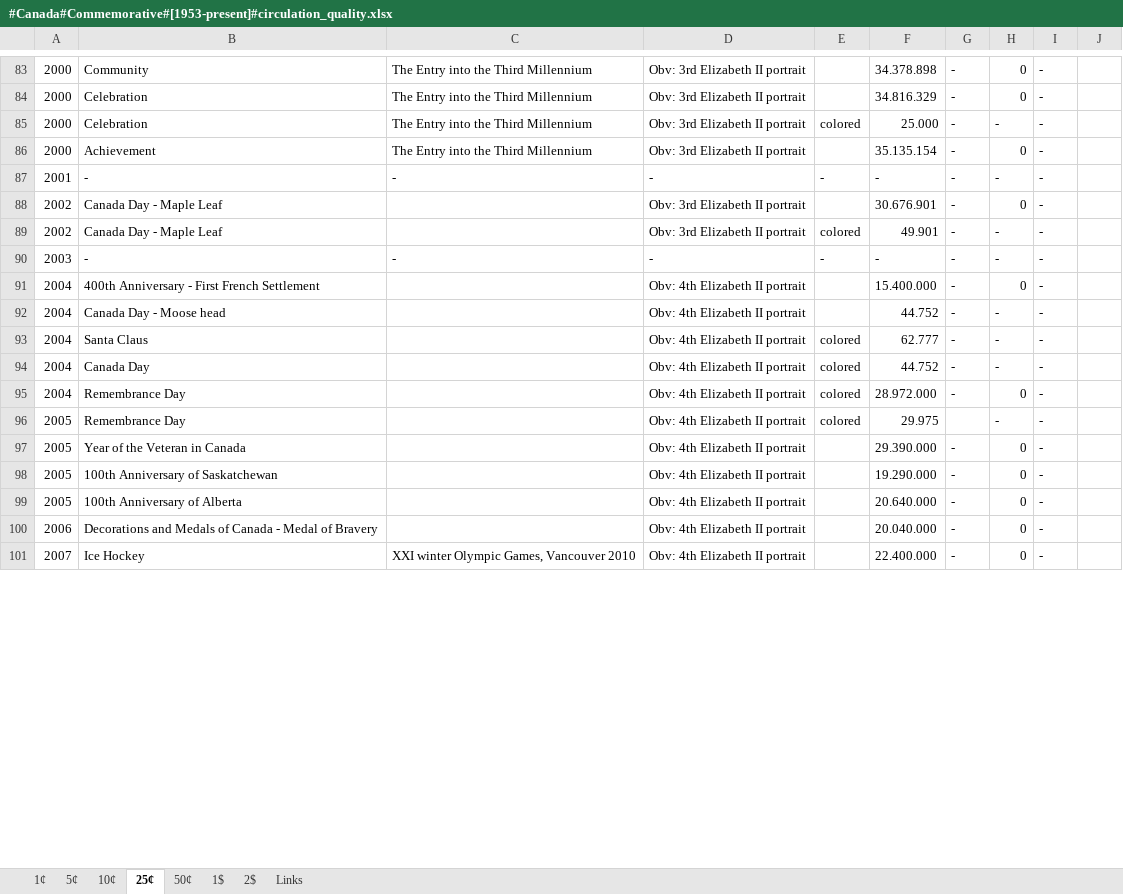
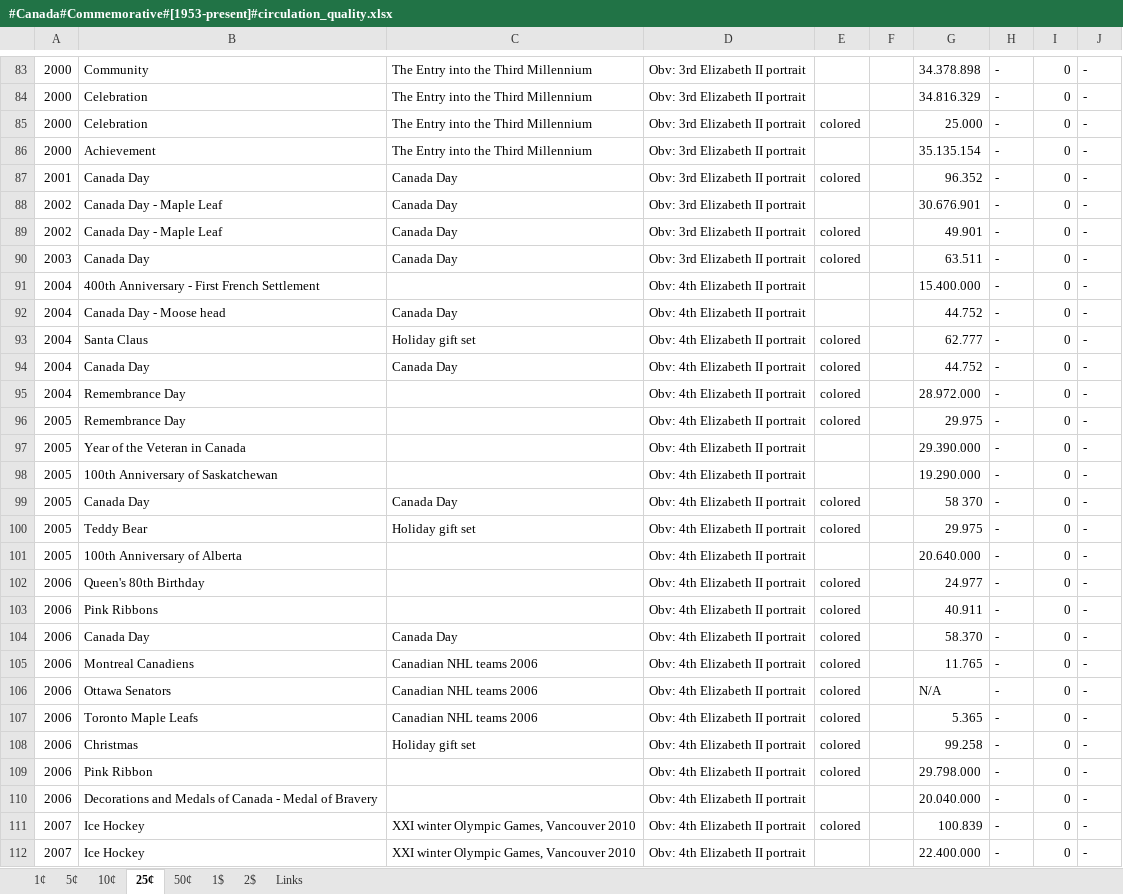
Before and after one commit to DartAlexator/CoinCollection, an Excel workbook: Collections/Canada/#Canada#Commemorative#[1953-present]#circulation_quality.xlsx, sheet 25¢, drawn as a sheet; only a part is shown, gaps mark what is left out; values as stored, in another font and other column widths than the file's, no cell formats; conditional formats not drawn; removed rows and columns are numbered as before the commit, all else as after; the diff covers the shown part only; the diff names each change by its address in the sheet, - before the commit and + after, or states it on an @@ line.

```diff
--- a/Collections/Canada/#Canada#Commemorative#[1953-present]#circulation_quality.xlsx (sheet 25¢)
+++ b/Collections/Canada/#Canada#Commemorative#[1953-present]#circulation_quality.xlsx (sheet 25¢)
+column F, empty
-column J, empty
-I85: -
+I85: 0
-B87: -
+B87: Canada Day
-C87: -
+C87: Canada Day
-D87: -
+D87: Obv: 3rd Elizabeth II portrait
-E87: -
+E87: colored
-G87: -
+G87: 96.352
-I87: -
+I87: 0
-C88:C89: (empty)
+C88:C89: Canada Day
-I89:I90: -
+I89:I90: 0
-B90: -
+B90: Canada Day
-C90: -
+C90: Canada Day
-D90: -
+D90: Obv: 3rd Elizabeth II portrait
-E90: -
+E90: colored
-G90: -
+G90: 63.511
-C92: (empty)
+C92: Canada Day
-I92:I94: -
+I92:I94: 0
-C93: (empty)
+C93: Holiday gift set
-C94: (empty)
+C94: Canada Day
-H96: (empty)
+H96: -
-I96: -
+I96: 0
+row 99: 2005 | Canada Day | Canada Day | Obv: 4th Elizabeth II portrait | colored |  | 58 370 | - | 0 | -
+row 100: 2005 | Teddy Bear | Holiday gift set | Obv: 4th Elizabeth II portrait | colored |  | 29.975 | - | 0 | -
+row 102: 2006 | Queen's 80th Birthday |  | Obv: 4th Elizabeth II portrait | colored |  | 24.977 | - | 0 | -
+row 103: 2006 | Pink Ribbons |  | Obv: 4th Elizabeth II portrait | colored |  | 40.911 | - | 0 | -
+row 104: 2006 | Canada Day | Canada Day | Obv: 4th Elizabeth II portrait | colored |  | 58.370 | - | 0 | -
+row 105: 2006 | Montreal Canadiens | Canadian NHL teams 2006 | Obv: 4th Elizabeth II portrait | colored |  | 11.765 | - | 0 | -
+row 106: 2006 | Ottawa Senators | Canadian NHL teams 2006 | Obv: 4th Elizabeth II portrait | colored |  | N/A | - | 0 | -
+row 107: 2006 | Toronto Maple Leafs | Canadian NHL teams 2006 | Obv: 4th Elizabeth II portrait | colored |  | 5.365 | - | 0 | -
+row 108: 2006 | Christmas | Holiday gift set | Obv: 4th Elizabeth II portrait | colored |  | 99.258 | - | 0 | -
+row 109: 2006 | Pink Ribbon |  | Obv: 4th Elizabeth II portrait | colored |  | 29.798.000 | - | 0 | -
+row 111: 2007 | Ice Hockey | XXI winter Olympic Games, Vancouver 2010 | Obv: 4th Elizabeth II portrait | colored |  | 100.839 | - | 0 | -
```
Also changed, not shown: 134 added rows, 95 edited cells and merged cells elsewhere in this sheet, sheet 50¢, sheet 1$, sheet 2$, sheet 10¢, cell formats, Collections/Kazakhstan/#Kazakhstan#Commercial#[2004-present]#circulation_quality.xlsx, Collections/Kazakhstan/#Kazakhstan#Regular#[1995-present]#circulation_quality.xlsx, 25 other files.
